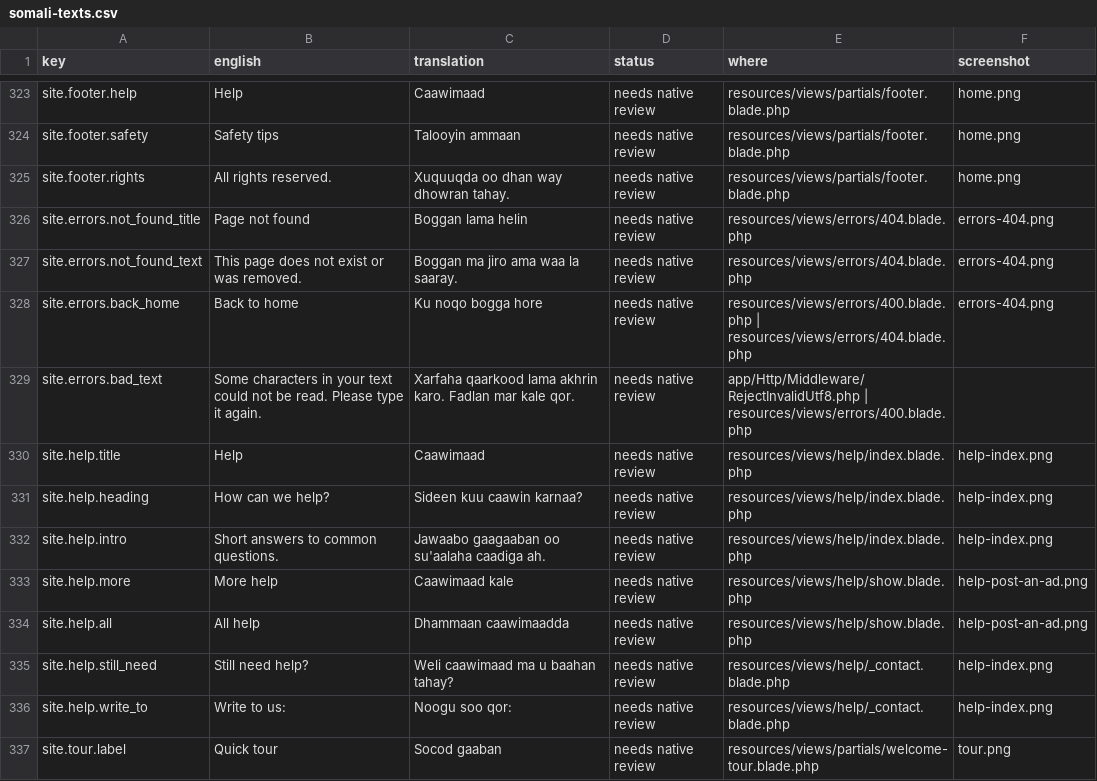
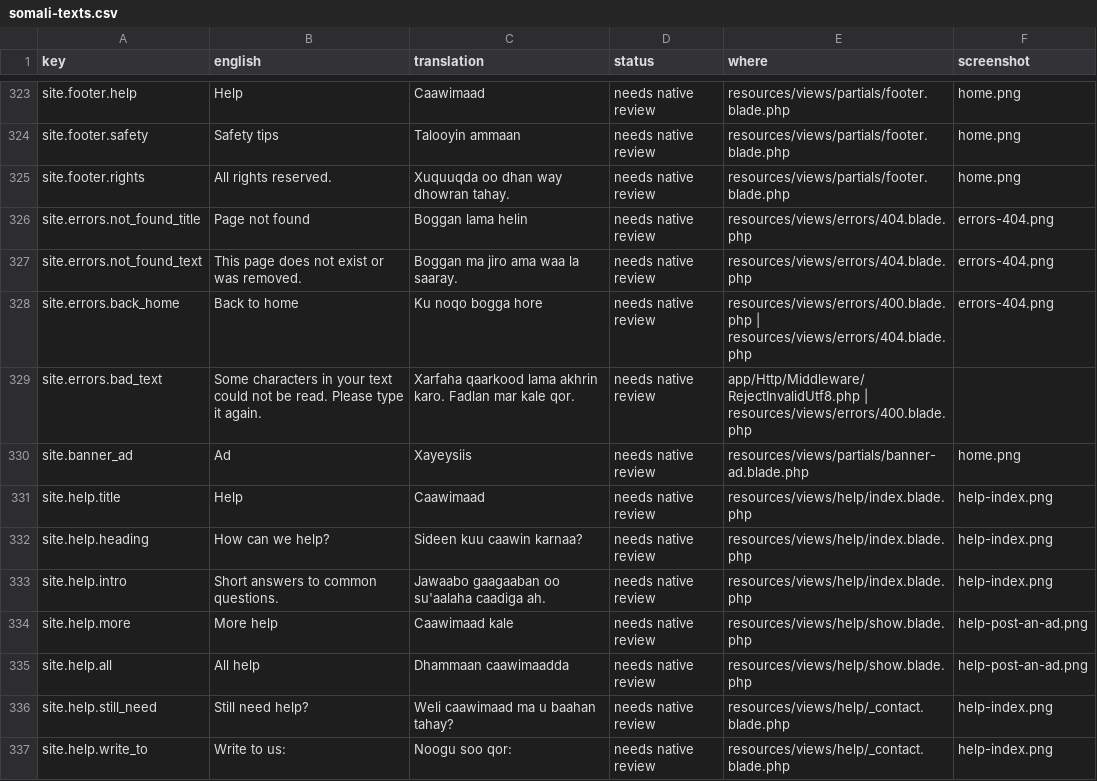
Before and after one commit to kulmiss/iibsom, a CSV file: docs/somali-review/somali-texts.csv, drawn as a sheet; only a part is shown, gaps mark what is left out; the shorter side is filled out with more unchanged rows; the diff names each change by its address in the sheet, - before the commit and + after, or states it on an @@ line.

```diff
--- a/docs/somali-review/somali-texts.csv
+++ b/docs/somali-review/somali-texts.csv
+row 330: site.banner_ad | Ad | Xayeysiis | needs native review | resources/views/partials/banner-ad.blade.php | home.png
```
Also changed, not shown: 23 other files.
